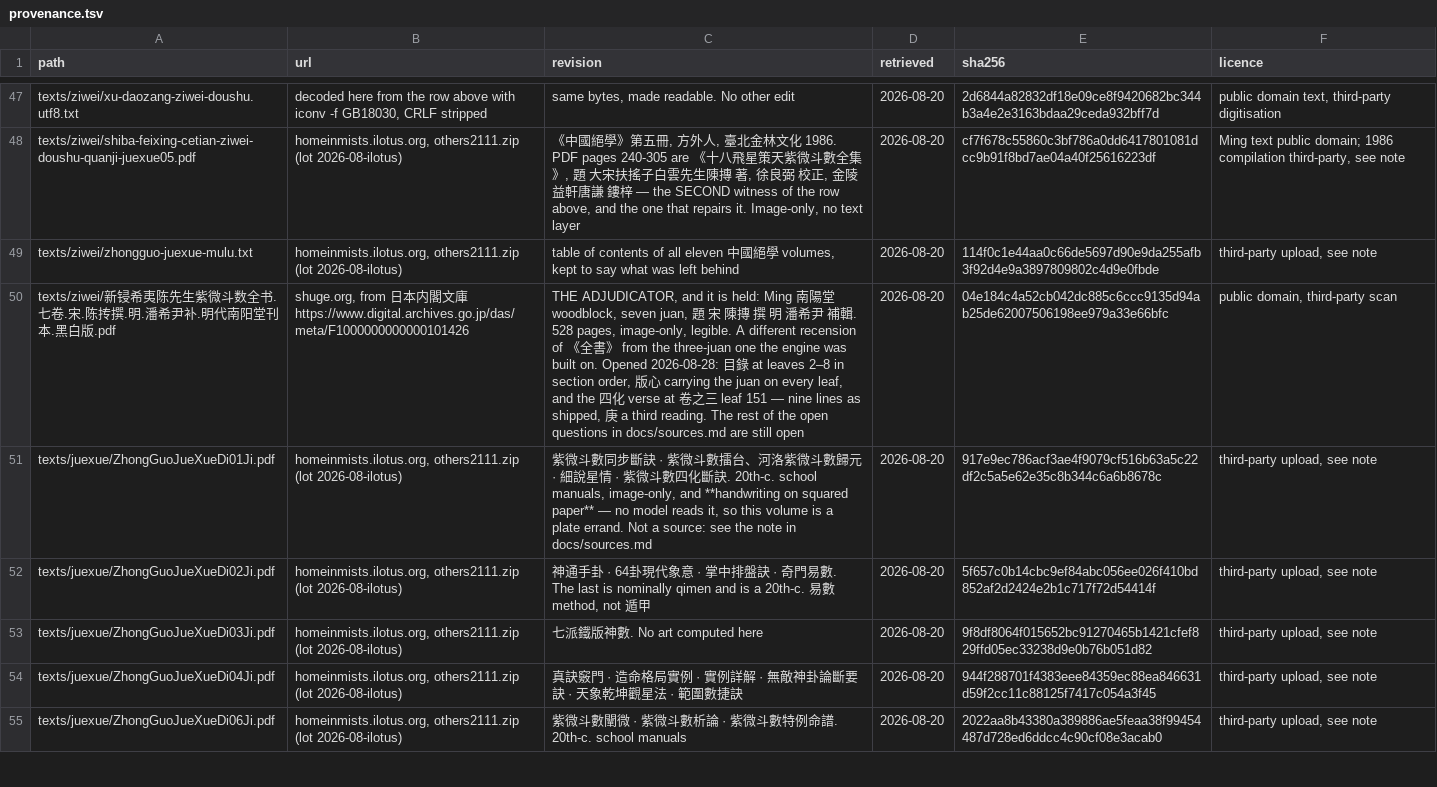
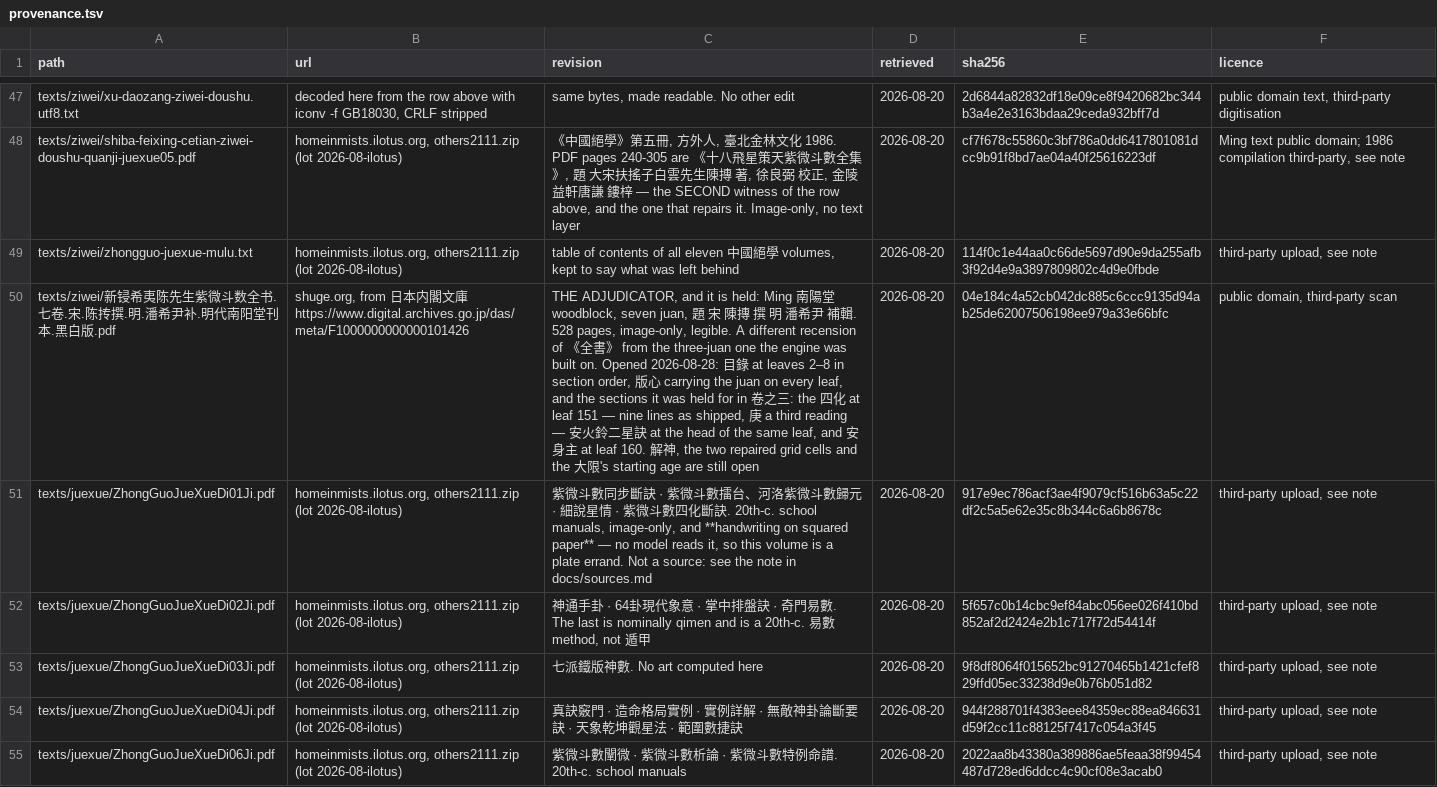
Before and after one commit to lineadicomando/shipan, a TSV file: docs/provenance.tsv, drawn as a sheet; only a part is shown, gaps mark what is left out; the diff names each change by its address in the sheet, - before the commit and + after, or states it on an @@ line.

```diff
--- a/docs/provenance.tsv
+++ b/docs/provenance.tsv
-C50 (revision): …and the 四化 verse at 卷之三 leaf 151 — nine lines as shipped, 庚 a third reading. The rest of the open questions in docs/sources.md are still…
+C50 (revision): …and the sections it was held for in 卷之三: the 四化 at leaf 151 — nine lines as shipped, 庚 a third reading — 安火鈴二星訣 at the head of the same leaf, and 安身主 at leaf 160. 解神, the two repaired grid cells and the 大限's starting age are still…
```
Also changed, not shown: 5 other files.
